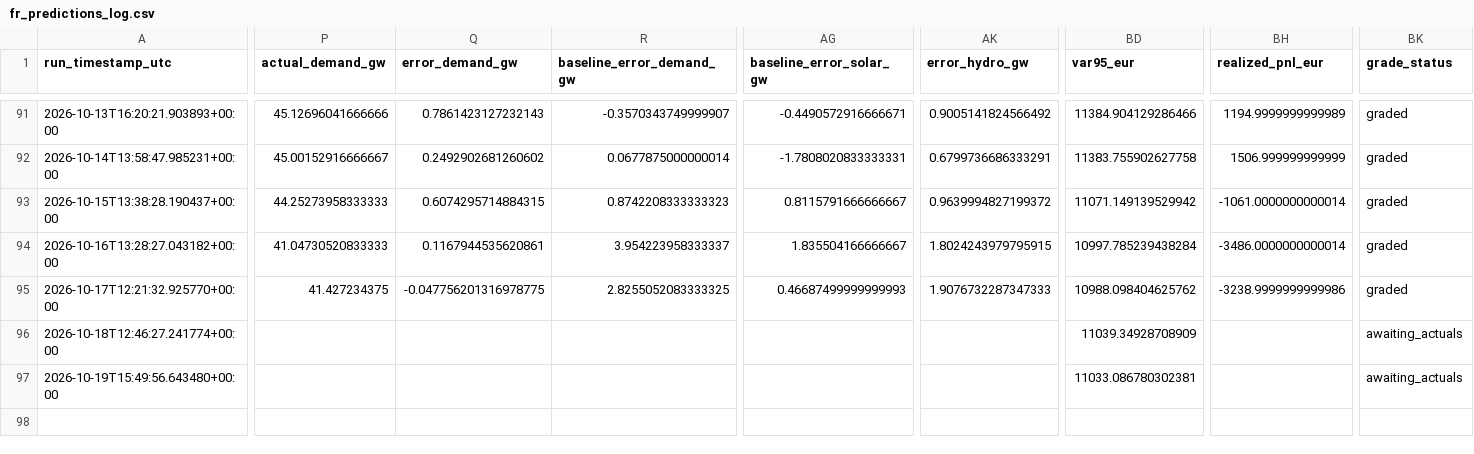
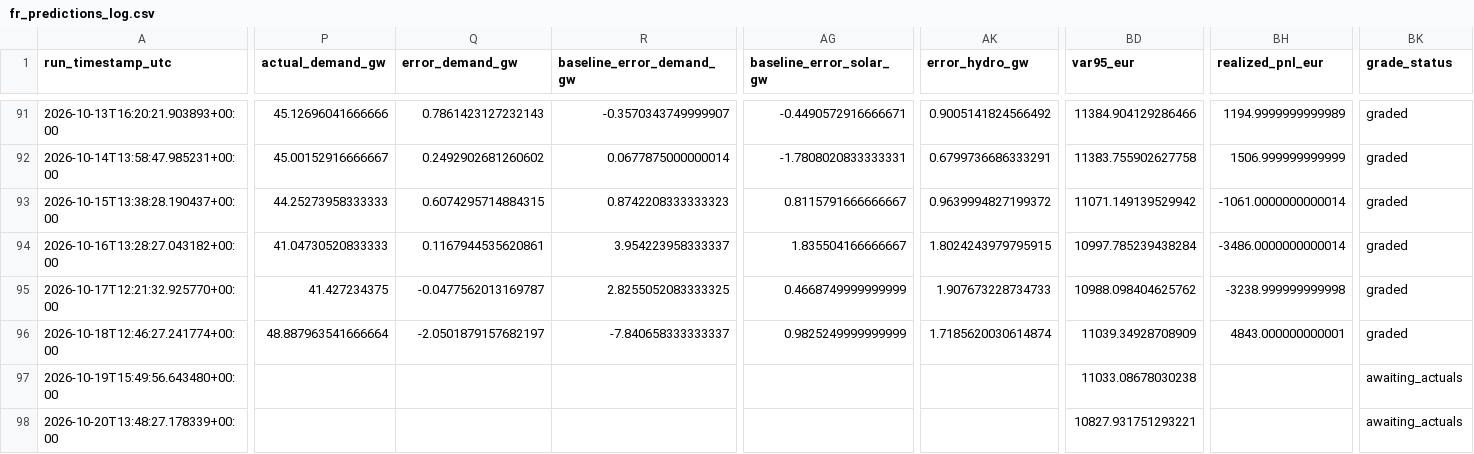
Before and after one commit to Evanssdas/France-Power-Market-Platform, a CSV file: fr_predictions_log.csv, drawn as a sheet; only a part is shown, gaps mark what is left out; rows hold the shown columns only; the diff covers the shown part only; the diff names each change by its address in the sheet, - before the commit and + after, or states it on an @@ line.

```diff
--- a/fr_predictions_log.csv
+++ b/fr_predictions_log.csv
-Q95 (error_demand_gw): -0.047756201316978775
+Q95 (error_demand_gw): -0.0477562013169787
-AG95 (baseline_error_solar_gw): 0.46687499999999993
+AG95 (baseline_error_solar_gw): 0.4668749999999999
-AK95 (error_hydro_gw): 1.9076732287347333
+AK95 (error_hydro_gw): 1.907673228734733
-BH95 (realized_pnl_eur): -3238.9999999999986
+BH95 (realized_pnl_eur): -3238.999999999998
-P96 (actual_demand_gw): (empty)
+P96 (actual_demand_gw): 48.887963541666664
-Q96 (error_demand_gw): (empty)
+Q96 (error_demand_gw): -2.0501879157682197
-R96 (baseline_error_demand_gw): (empty)
+R96 (baseline_error_demand_gw): -7.840658333333337
-AG96 (baseline_error_solar_gw): (empty)
+AG96 (baseline_error_solar_gw): 0.9825249999999999
-AK96 (error_hydro_gw): (empty)
+AK96 (error_hydro_gw): 1.7185620030614874
-BH96 (realized_pnl_eur): (empty)
+BH96 (realized_pnl_eur): 4843.000000000001
-BK96 (grade_status): awaiting_actuals
+BK96 (grade_status): graded
-BD97 (var95_eur): 11033.086780302381
+BD97 (var95_eur): 11033.08678030238
+row 98: 2026-10-20T13:48:27.178339+00:00 |  |  |  |  |  | 10827.931751293221 |  | awaiting_actuals
```
Also changed, not shown: 18 edited cells elsewhere in this file, 2 other files.
